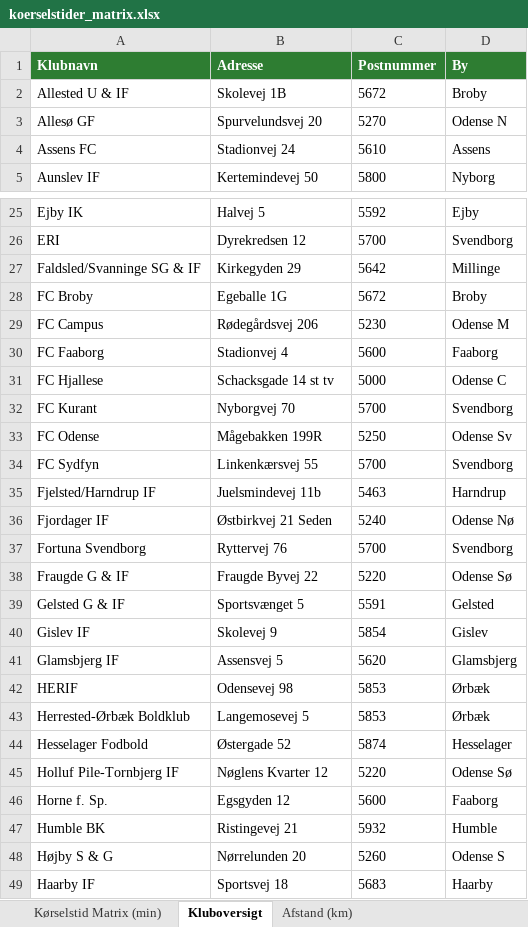
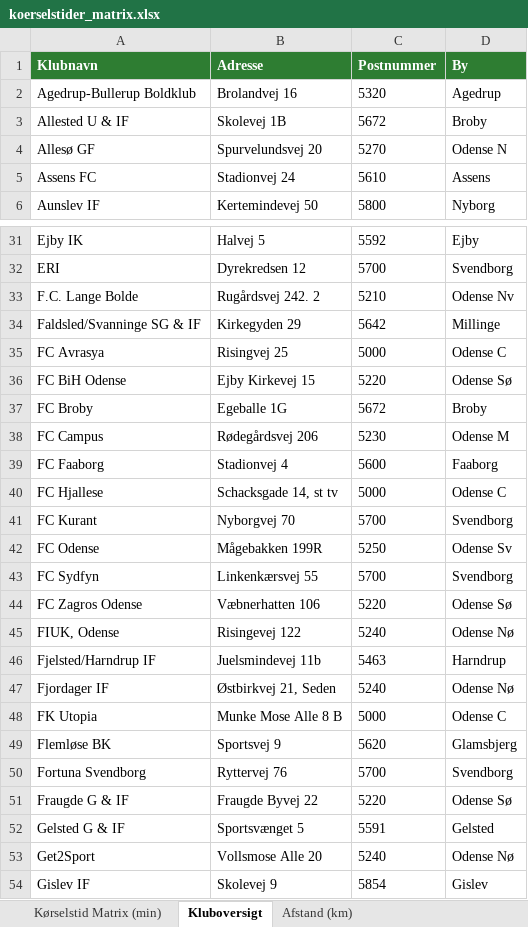
Before and after one commit to rasmuscyril-byte/koerselstid-fodbold, an Excel workbook: exports/koerselstider_matrix.xlsx, sheet Kluboversigt, drawn as a sheet; only a part is shown, gaps mark what is left out; the shorter side is filled out with more unchanged rows; values as stored, in another font and other column widths than the file's, no borders; addresses are those after the commit; the diff covers the shown part only; the diff names each change by its address in the sheet, - before the commit and + after, or states it on an @@ line.

```diff
--- a/exports/koerselstider_matrix.xlsx (sheet Kluboversigt)
+++ b/exports/koerselstider_matrix.xlsx (sheet Kluboversigt)
+row 2: Agedrup-Bullerup Boldklub | Brolandvej 16 | 5320 | Agedrup
+row 33: F.C. Lange Bolde | Rugårdsvej 242. 2 | 5210 | Odense Nv
+row 35: FC Avrasya | Risingvej 25 | 5000 | Odense C
+row 36: FC BiH Odense | Ejby Kirkevej 15 | 5220 | Odense Sø
-B40 (Adresse): Schacksgade 14 st tv
+B40 (Adresse): Schacksgade 14, st tv
+row 44: FC Zagros Odense | Væbnerhatten 106 | 5220 | Odense Sø
+row 45: FIUK, Odense | Risingevej 122 | 5240 | Odense Nø
-B47 (Adresse): Østbirkvej 21 Seden
+B47 (Adresse): Østbirkvej 21, Seden
+row 48: FK Utopia | Munke Mose Alle 8 B | 5000 | Odense C
+row 49: Flemløse BK | Sportsvej 9 | 5620 | Glamsbjerg
+row 53: Get2Sport | Vollsmose Alle 20 | 5240 | Odense Nø
```
Also changed, not shown: 17 added rows and 1 edited cell elsewhere in this sheet, sheet Afstand (km), sheet Kørselstid Matrix (min), 6 other files.
